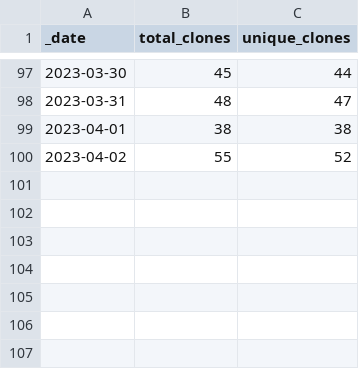
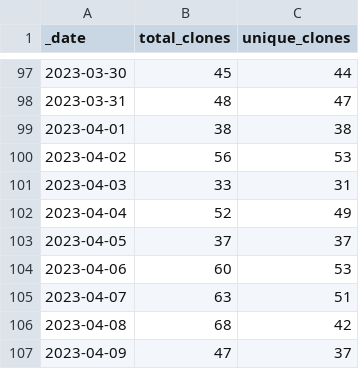
Before and after one commit to Gerschel/sd-web-ui-quickcss, a CSV file: traffic/clones.csv, drawn as a sheet; only a part is shown, gaps mark what is left out.

```diff
--- a/traffic/clones.csv
+++ b/traffic/clones.csv
@@ -99,2 +99,9 @@ _date,total_clones,unique_clones
 2023-04-01,38,38
-2023-04-02,55,52
+2023-04-02,56,53
+2023-04-03,33,31
+2023-04-04,52,49
+2023-04-05,37,37
+2023-04-06,60,53
+2023-04-07,63,51
+2023-04-08,68,42
+2023-04-09,47,37
```
Also changed, not shown: traffic/views.csv, 1 other file.
